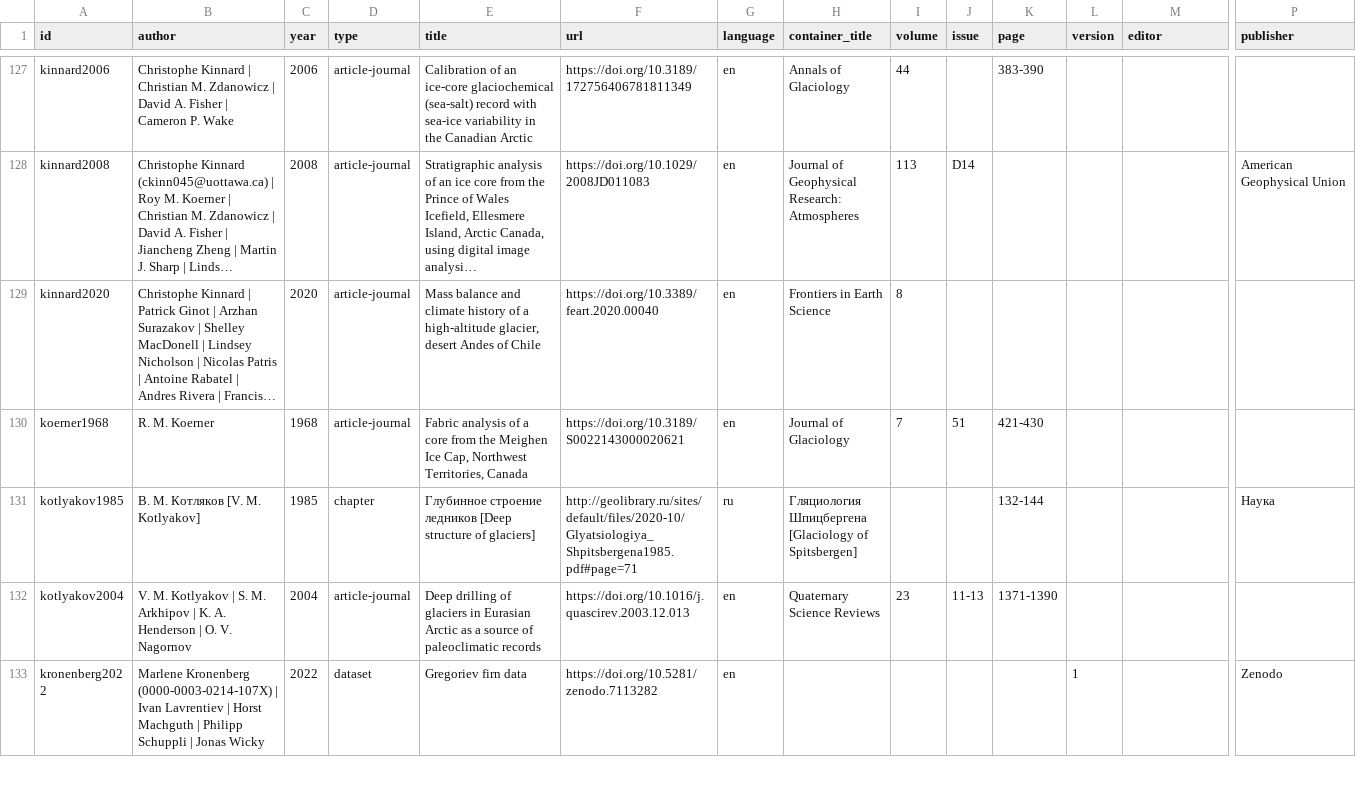
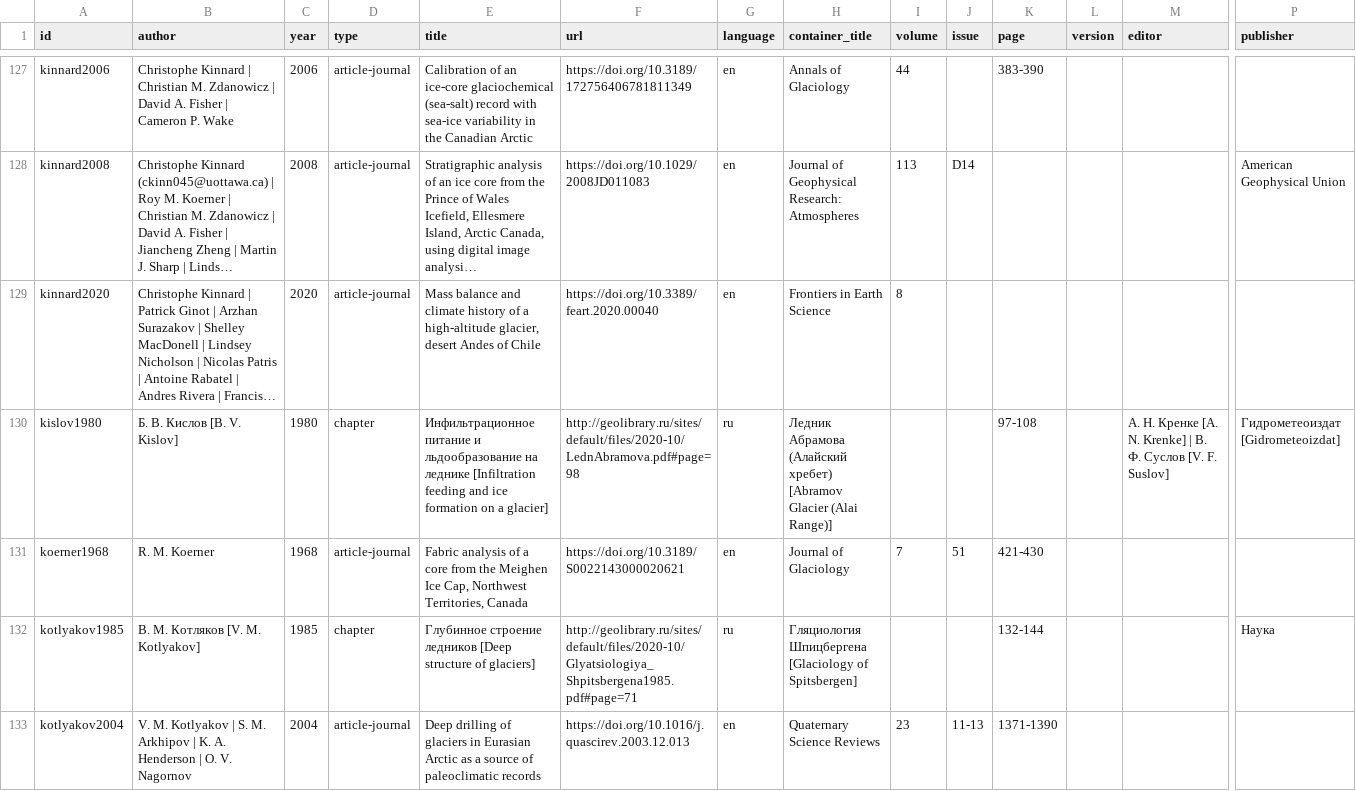
Before and after one commit to mjacqu/glenglat, a CSV file: data/source.csv, drawn as a sheet; only a part is shown, gaps mark what is left out; the shorter side is filled out with more unchanged rows; long unchanged cells end in …; rows hold the shown columns only; the diff covers the shown part only; the diff names each change by its address in the sheet, - before the commit and + after, or states it on an @@ line.

Commit message:
Add 1975 Abramov pit from kislov1980
See #72.

```diff
--- a/data/source.csv
+++ b/data/source.csv
+row 130: kislov1980 | Б. В. Кислов [B. V. Kislov] | 1980 | chapter | Инфильтрационное питание и льдообразование на леднике [Infiltration feeding and ice formation on a glacier] | http://geolibrary.ru/sites/default/files/2020-10/LednAbramova.pdf#page=98 | ru | Ледник Абрамова (Алайский хребет) [Abramov Glacier (Alai Range)] |  |  | 97-108 |  | А. Н. Кренке [A. N. Krenke] | В. Ф. Суслов [V. F. Suslov] | Гидрометеоиздат [Gidrometeoizdat]
```
Also changed, not shown: 1 added row elsewhere in this file, data/borehole.csv, data/measurement.csv, 4 other files.
